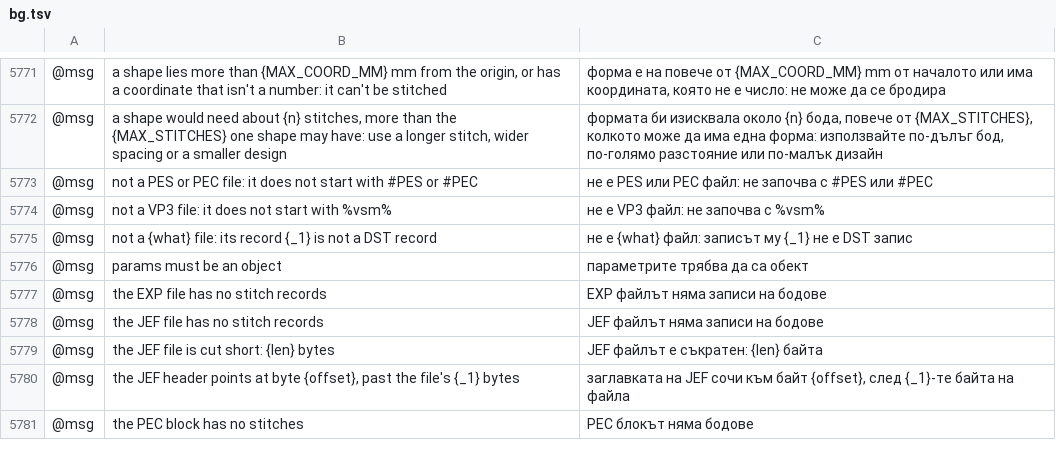
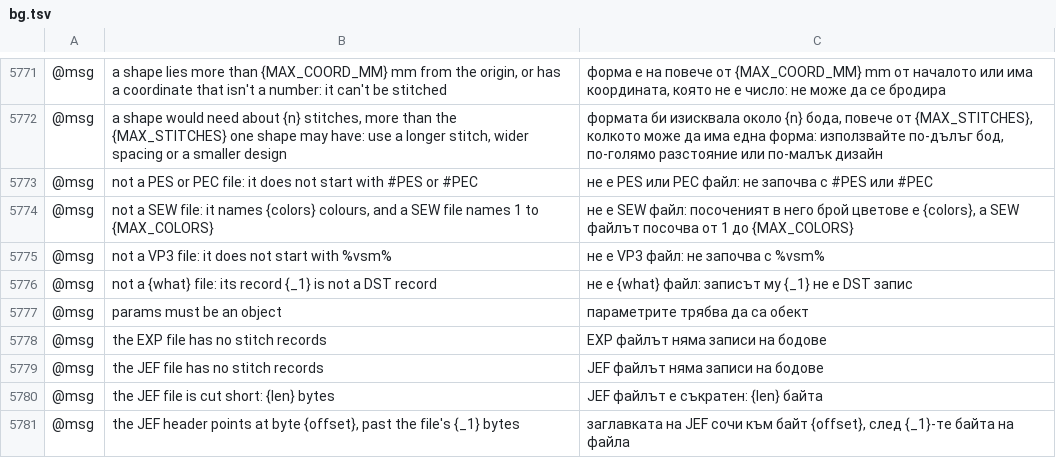
Before and after one commit to przbat-public/vectorcraft-stitch, a TSV file: crates/ui-egui/src/i18n/bg.tsv, drawn as a sheet; only a part is shown, gaps mark what is left out; the shorter side is filled out with more unchanged rows; the diff names each change by its address in the sheet, - before the commit and + after, or states it on an @@ line.

```diff
--- a/crates/ui-egui/src/i18n/bg.tsv
+++ b/crates/ui-egui/src/i18n/bg.tsv
+row 5774: @msg | not a SEW file: it names {colors} colours, and a SEW file names 1 to {MAX_COLORS} | не е SEW файл: посоченият в него брой цветове е {colors}, а SEW файлът посочва от 1 до {MAX_COLORS}
```
Also changed, not shown: crates/ui-egui/src/i18n/el.tsv, crates/ui-egui/src/i18n/hi.tsv, 37 other files.
